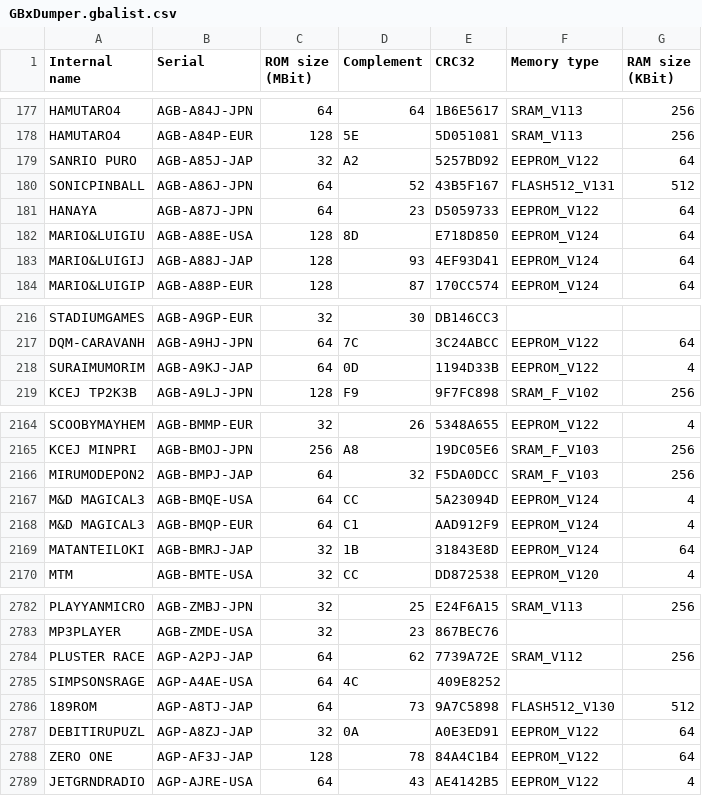
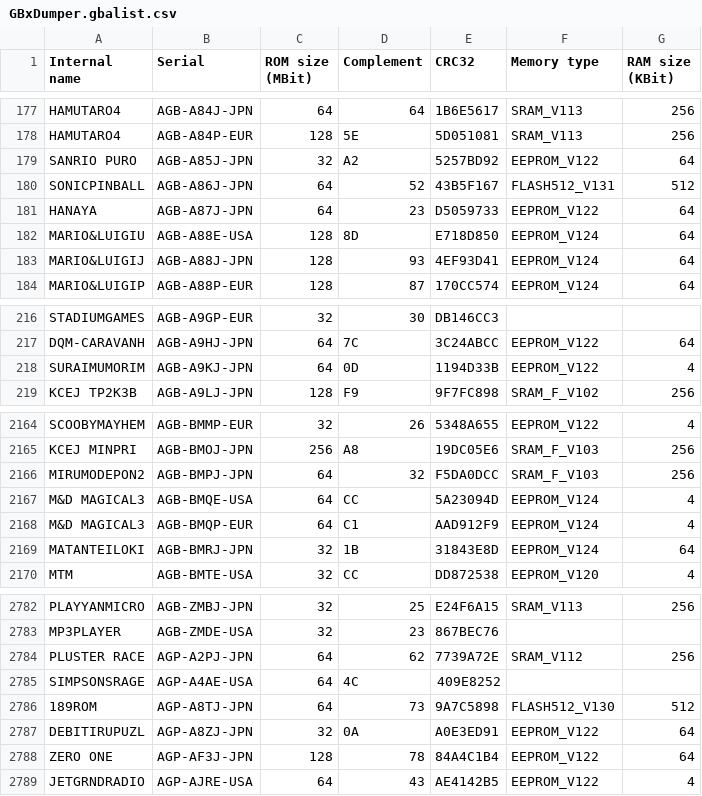
Before and after one commit to geon/gb-cart-serial-db, a CSV file: assets/GBxDumper.gbalist.csv, drawn as a sheet; only a part is shown, gaps mark what is left out; the diff covers the shown part only.

```diff
--- a/assets/GBxDumper.gbalist.csv
+++ b/assets/GBxDumper.gbalist.csv
@@ -178,3 +178,3 @@ HAMUTARO4	AGB-A84J-JPN	64	64	1B6E5617	SRAM_V113	256
 HAMUTARO4	AGB-A84P-EUR	128	5E	5D051081	SRAM_V113	256
-SANRIO PURO	AGB-A85J-JAP	32	A2	5257BD92	EEPROM_V122	64
+SANRIO PURO	AGB-A85J-JPN	32	A2	5257BD92	EEPROM_V122	64
 SONICPINBALL	AGB-A86J-JPN	64	52	43B5F167	FLASH512_V131	512
@@ -182,3 +182,3 @@ HANAYA	AGB-A87J-JPN	64	23	D5059733	EEPROM_V122	64
 MARIO&LUIGIU	AGB-A88E-USA	128	8D	E718D850	EEPROM_V124	64
-MARIO&LUIGIJ	AGB-A88J-JAP	128	93	4EF93D41	EEPROM_V124	64
+MARIO&LUIGIJ	AGB-A88J-JPN	128	93	4EF93D41	EEPROM_V124	64
 MARIO&LUIGIP	AGB-A88P-EUR	128	87	170CC574	EEPROM_V124	64
@@ -217,3 +217,3 @@ STADIUMGAMES	AGB-A9GP-EUR	32	30	DB146CC3
 DQM-CARAVANH	AGB-A9HJ-JPN	64	7C	3C24ABCC	EEPROM_V122	64
-SURAIMUMORIM	AGB-A9KJ-JAP	64	0D	1194D33B	EEPROM_V122	4
+SURAIMUMORIM	AGB-A9KJ-JPN	64	0D	1194D33B	EEPROM_V122	4
 KCEJ TP2K3B	AGB-A9LJ-JPN	128	F9	9F7FC898	SRAM_F_V102	256
@@ -2165,6 +2165,6 @@ SCOOBYMAYHEM	AGB-BMMP-EUR	32	26	5348A655	EEPROM_V122	4
 KCEJ MINPRI	AGB-BMOJ-JPN	256	A8	19DC05E6	SRAM_F_V103	256
-MIRUMODEPON2	AGB-BMPJ-JAP	64	32	F5DA0DCC	SRAM_F_V103	256
+MIRUMODEPON2	AGB-BMPJ-JPN	64	32	F5DA0DCC	SRAM_F_V103	256
 M&D MAGICAL3	AGB-BMQE-USA	64	CC	5A23094D	EEPROM_V124	4
 M&D MAGICAL3	AGB-BMQP-EUR	64	C1	AAD912F9	EEPROM_V124	4
-MATANTEILOKI	AGB-BMRJ-JAP	32	1B	31843E8D	EEPROM_V124	64
+MATANTEILOKI	AGB-BMRJ-JPN	32	1B	31843E8D	EEPROM_V124	64
 MTM	AGB-BMTE-USA	32	CC	DD872538	EEPROM_V120	4
@@ -2783,7 +2783,7 @@ PLAYYANMICRO	AGB-ZMBJ-JPN	32	25	E24F6A15	SRAM_V113	256
 MP3PLAYER	AGB-ZMDE-USA	32	23	867BEC76		
-PLUSTER RACE	AGP-A2PJ-JAP	64	62	7739A72E	SRAM_V112	256
+PLUSTER RACE	AGP-A2PJ-JPN	64	62	7739A72E	SRAM_V112	256
 SIMPSONSRAGE	AGP-A4AE-USA	64	4C	409E8252		
-189ROM	AGP-A8TJ-JAP	64	73	9A7C5898	FLASH512_V130	512
-DEBITIRUPUZL	AGP-A8ZJ-JAP	32	0A	A0E3ED91	EEPROM_V122	64
-ZERO ONE	AGP-AF3J-JAP	128	78	84A4C1B4	EEPROM_V122	64
+189ROM	AGP-A8TJ-JPN	64	73	9A7C5898	FLASH512_V130	512
+DEBITIRUPUZL	AGP-A8ZJ-JPN	32	0A	A0E3ED91	EEPROM_V122	64
+ZERO ONE	AGP-AF3J-JPN	128	78	84A4C1B4	EEPROM_V122	64
 JETGRNDRADIO	AGP-AJRE-USA	64	43	AE4142B5	EEPROM_V122	4
```
Also changed, not shown: 10 edited cells elsewhere in this file, 7 other files.
